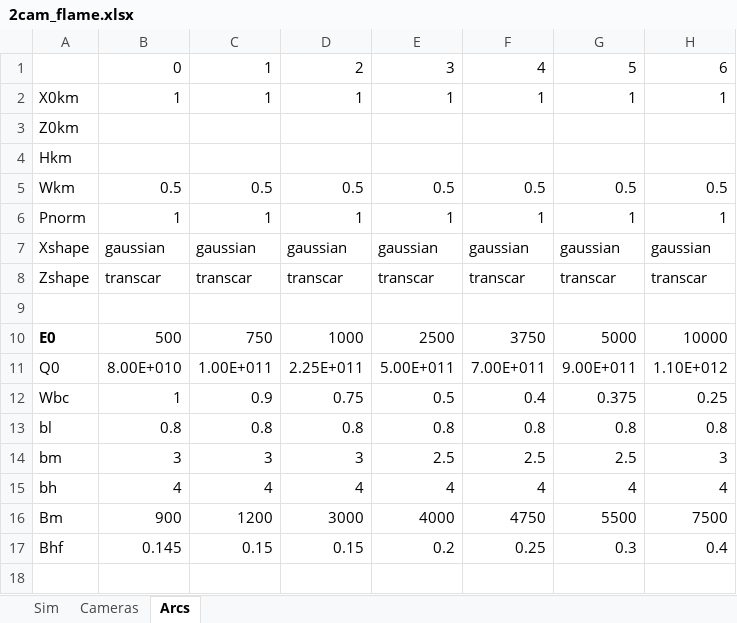
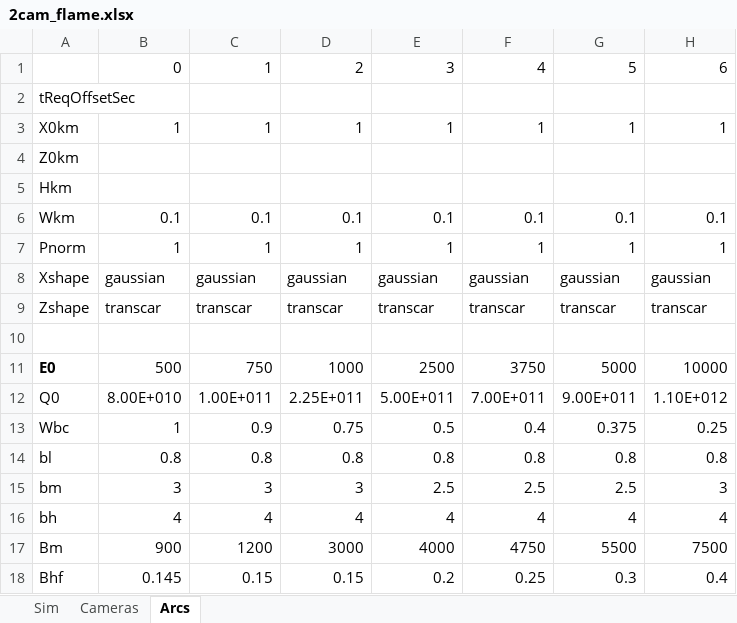
Before and after one commit to space-physics/histfeas, an Excel workbook: in/2cam_flame.xlsx, sheet Arcs, drawn as a sheet; values as stored, in another font and other column widths than the file's, no borders; addresses are those after the commit; the diff names each change by its address in the sheet, - before the commit and + after, or states it on an @@ line.

```diff
--- a/in/2cam_flame.xlsx (sheet Arcs)
+++ b/in/2cam_flame.xlsx (sheet Arcs)
+row 2: tReqOffsetSec
-B6: 0.5
+B6: 0.1
-C6: 0.5
+C6: 0.1
-D6: 0.5
+D6: 0.1
-E6: 0.5
+E6: 0.1
-F6: 0.5
+F6: 0.1
-G6: 0.5
+G6: 0.1
-H6: 0.5
+H6: 0.1
```
Also changed, not shown: sheet Sim, sheet Cameras, in/2cam_trans.xlsx, 1 other file.
